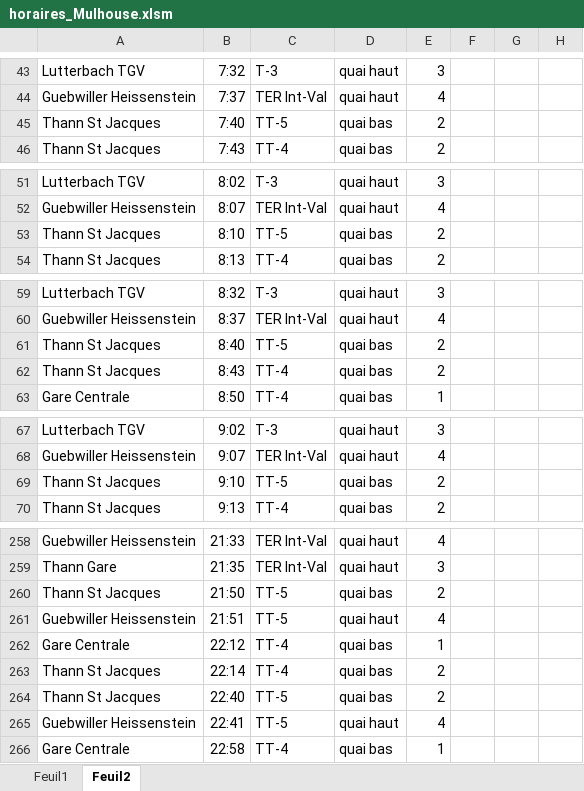
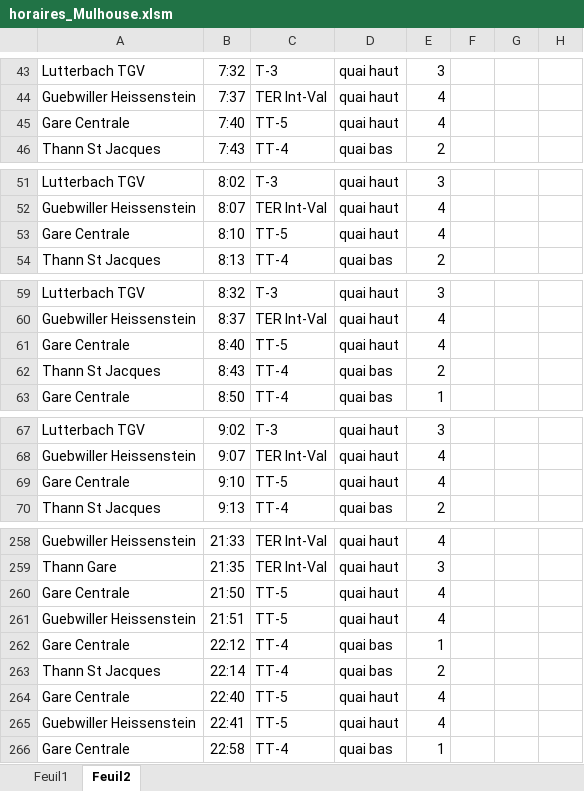
Before and after one commit to Clemrup/mulhouse-lutterbach_TGV, an Excel workbook: docs/horaires_Mulhouse.xlsm, sheet Feuil2, drawn as a sheet; only a part is shown, gaps mark what is left out; values as stored, in another font and other column widths than the file's, no borders; the diff covers the shown part only; the diff names each change by its address in the sheet, - before the commit and + after, or states it on an @@ line.

```diff
--- a/docs/horaires_Mulhouse.xlsm (sheet Feuil2)
+++ b/docs/horaires_Mulhouse.xlsm (sheet Feuil2)
-A45: Thann St Jacques
+A45: Gare Centrale
-D45: quai bas
+D45: quai haut
-E45: 2
+E45: 4
-A53: Thann St Jacques
+A53: Gare Centrale
-D53: quai bas
+D53: quai haut
-E53: 2
+E53: 4
-A61: Thann St Jacques
+A61: Gare Centrale
-D61: quai bas
+D61: quai haut
-E61: 2
+E61: 4
-A69: Thann St Jacques
+A69: Gare Centrale
-D69: quai bas
+D69: quai haut
-E69: 2
+E69: 4
-A260: Thann St Jacques
+A260: Gare Centrale
-D260: quai bas
+D260: quai haut
-E260: 2
+E260: 4
-A264: Thann St Jacques
+A264: Gare Centrale
-D264: quai bas
+D264: quai haut
-E264: 2
+E264: 4
```
Also changed, not shown: 174 edited cells elsewhere in this sheet, 1 other file.
